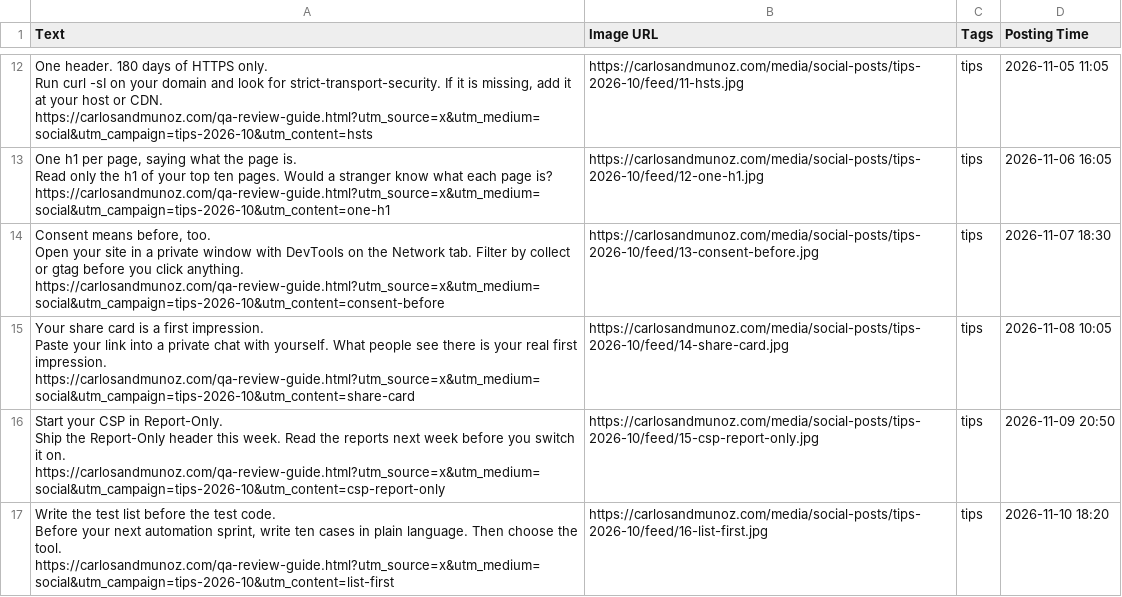
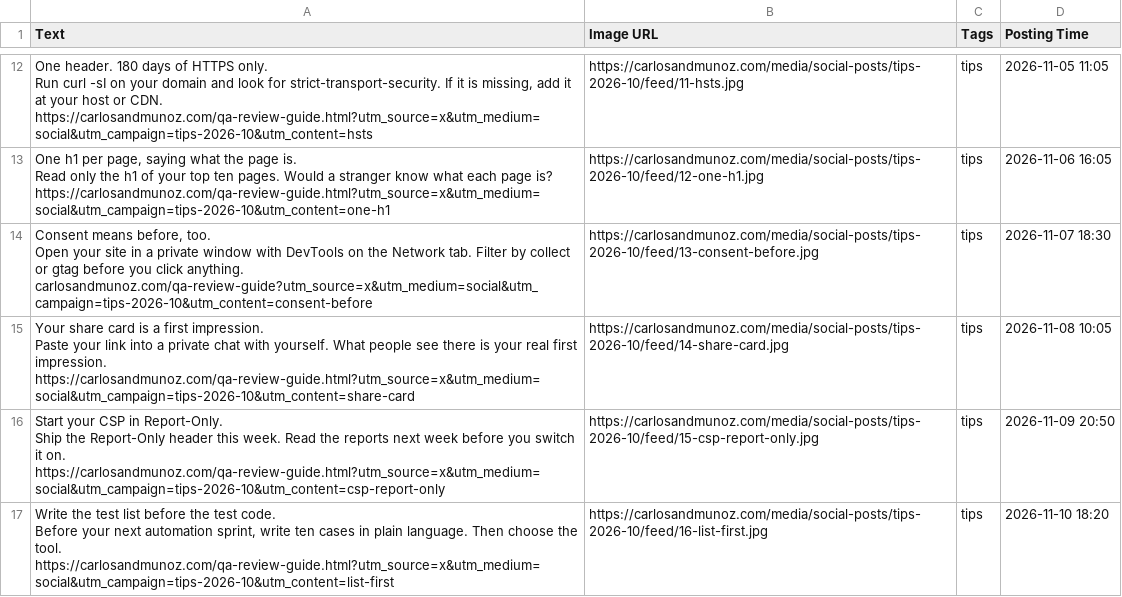
Before and after one commit to kaanmuar/kaanmuar.github.io, a CSV file: media/social-posts/tips-2026-10/buffer/buffer-x.csv, drawn as a sheet; only a part is shown, gaps mark what is left out.

```diff
--- a/media/social-posts/tips-2026-10/buffer/buffer-x.csv
+++ b/media/social-posts/tips-2026-10/buffer/buffer-x.csv
@@ -61,7 +61,7 @@ Read only the h1 of your top ten pages. Would a stranger know what each page is?
 https://carlosandmunoz.com/qa-review-guide.html?utm_source=x&utm_medium=social&utm_campaign=tips-2026-10&utm_content=one-h1","https://carlosandmunoz.com/media/social-posts/tips-2026-10/feed/12-one-h1.jpg","tips","2026-11-06 16:05"
-"Consent means before, too.
-
-Open your site in a private window with DevTools on the Network tab. Filter by collect or gtag before you click anything.
-
-https://carlosandmunoz.com/qa-review-guide.html?utm_source=x&utm_medium=social&utm_campaign=tips-2026-10&utm_content=consent-before","https://carlosandmunoz.com/media/social-posts/tips-2026-10/feed/13-consent-before.jpg","tips","2026-11-07 18:30"
+"Consent means before, too.
+
+Open your site in a private window with DevTools on the Network tab. Filter by collect or gtag before you click anything.
+
+carlosandmunoz.com/qa-review-guide?utm_source=x&utm_medium=social&utm_campaign=tips-2026-10&utm_content=consent-before","https://carlosandmunoz.com/media/social-posts/tips-2026-10/feed/13-consent-before.jpg","tips","2026-11-07 18:30"
 "Your share card is a first impression.
```
Also changed, not shown: media/social-posts/runs-100/buffer/buffer-x.csv, media/social-posts/runs-2026-10/buffer/buffer-x.csv, 1 other file.
